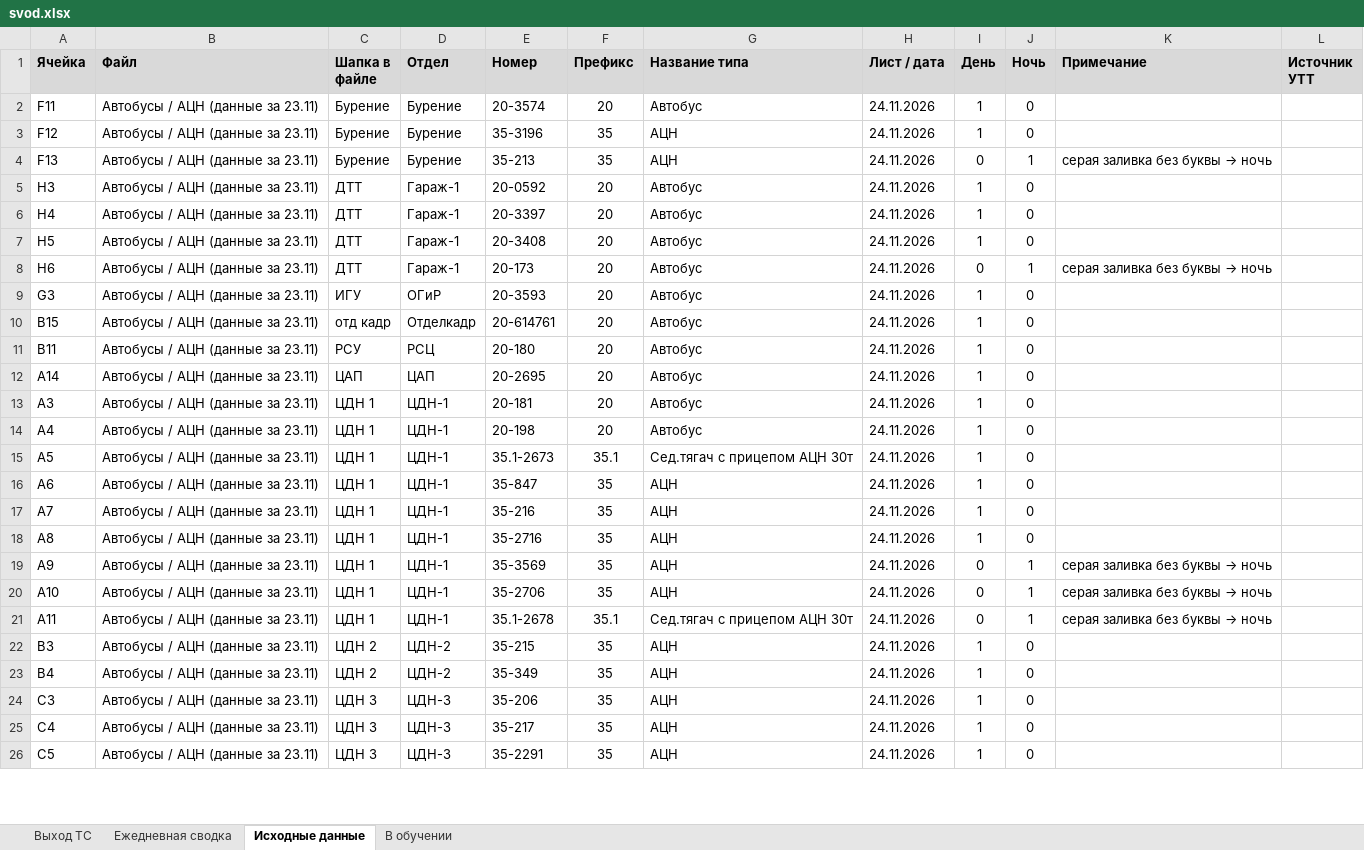
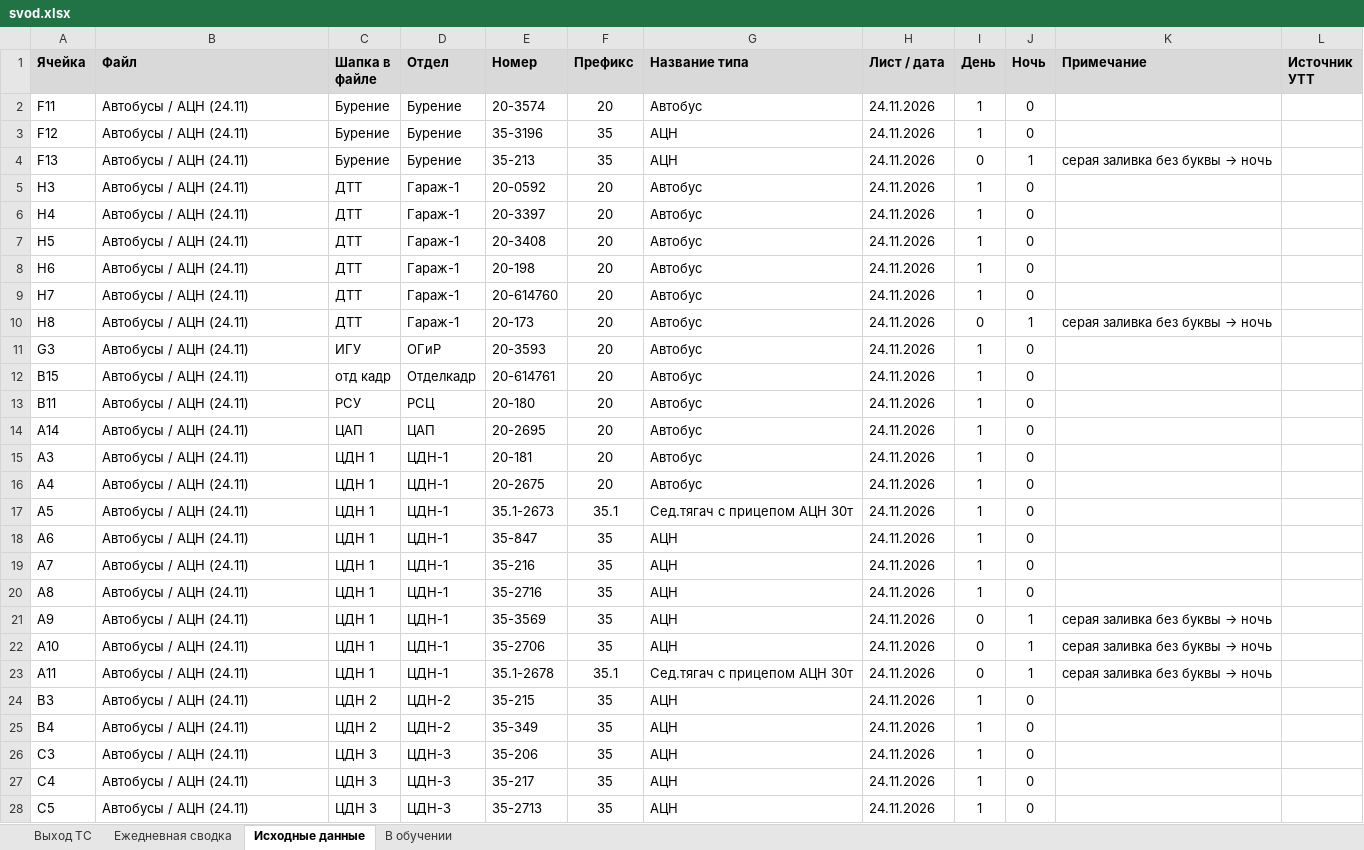
Before and after one commit to aura2889/summary, an Excel workbook: archive/2026-11-24/svod.xlsx, sheet Исходные данные, drawn as a sheet; only a part is shown; values as stored, in another font and other column widths than the file's, no borders; charts and pictures not drawn; addresses are those after the commit; the diff covers the shown part only; the diff names each change by its address in the sheet, - before the commit and + after, or states it on an @@ line.

```diff
--- a/archive/2026-11-24/svod.xlsx (sheet Исходные данные)
+++ b/archive/2026-11-24/svod.xlsx (sheet Исходные данные)
-B2:B7 (Файл): Автобусы / АЦН (данные за 23.11)
+B2:B7 (Файл): Автобусы / АЦН (24.11)
+row 8: H6 | Автобусы / АЦН (24.11) | ДТТ | Гараж-1 | 20-198 | 20 | Автобус | 24.11.2026 | 1 | 0
+row 9: H7 | Автобусы / АЦН (24.11) | ДТТ | Гараж-1 | 20-614760 | 20 | Автобус | 24.11.2026 | 1 | 0
-A10 (Ячейка): H6
+A10 (Ячейка): H8
-B10:B28 (Файл): Автобусы / АЦН (данные за 23.11)
+B10:B28 (Файл): Автобусы / АЦН (24.11)
-E16 (Номер): 20-198
+E16 (Номер): 20-2675
-E28 (Номер): 35-2291
+E28 (Номер): 35-2713
```
Also changed, not shown: 1 added row and 57 edited cells elsewhere in this sheet, sheet Ежедневная сводка, sheet Выход ТС, formulas that keep their value, raw/BUS.xlsx, 8 other files.
